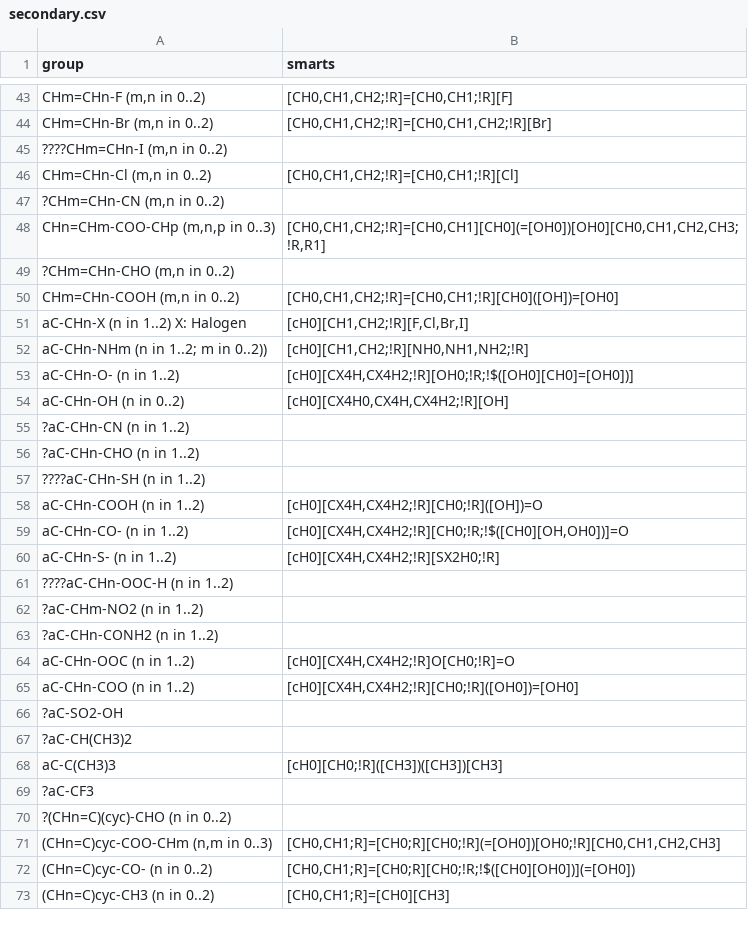
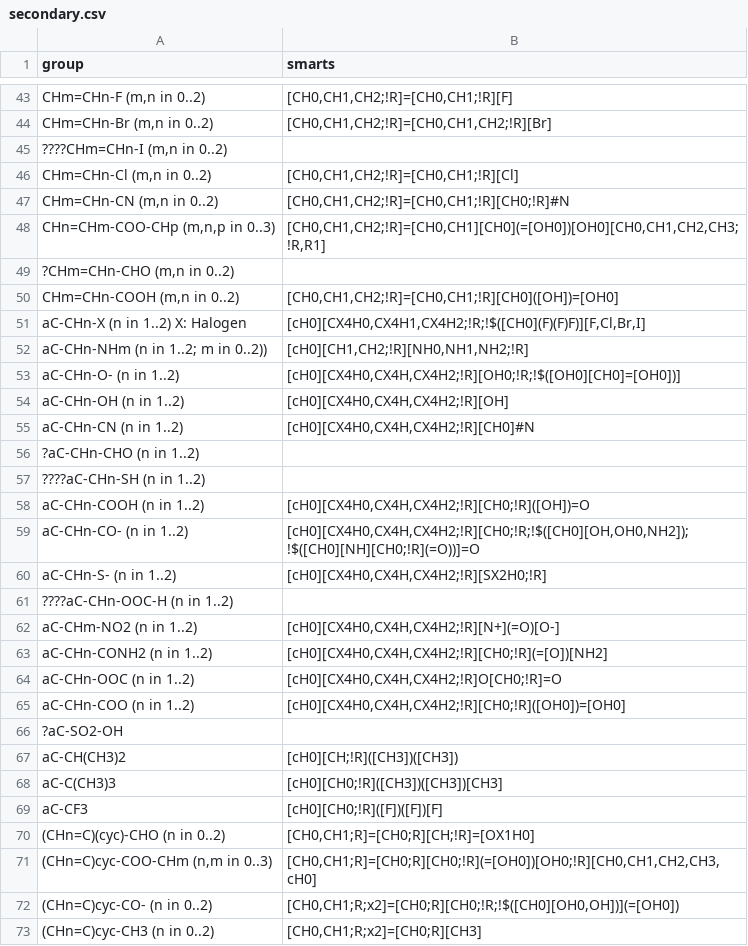
Before and after one commit to ipqa-research/ugropy, a CSV file: ugropy/groupscsv/abdulelah_gani/secondary/secondary.csv, drawn as a sheet; only a part is shown, gaps mark what is left out; the diff covers the shown part only.

Commit message:
More secondary - structures almost there

```diff
--- a/ugropy/groupscsv/abdulelah_gani/secondary/secondary.csv
+++ b/ugropy/groupscsv/abdulelah_gani/secondary/secondary.csv
@@ -46,3 +46,3 @@ CHm=CHn-Br (m,n in 0..2)|[CH0,CH1,CH2;!R]=[CH0,CH1,CH2;!R][Br]
 CHm=CHn-Cl (m,n in 0..2)|[CH0,CH1,CH2;!R]=[CH0,CH1;!R][Cl]
-?CHm=CHn-CN (m,n in 0..2)|
+CHm=CHn-CN (m,n in 0..2)|[CH0,CH1,CH2;!R]=[CH0,CH1;!R][CH0;!R]#N
 CHn=CHm-COO-CHp (m,n,p in 0..3)|[CH0,CH1,CH2;!R]=[CH0,CH1][CH0](=[OH0])[OH0][CH0,CH1,CH2,CH3;!R,R1]
@@ -50,24 +50,24 @@ CHn=CHm-COO-CHp (m,n,p in 0..3)|[CH0,CH1,CH2;!R]=[CH0,CH1][CH0](=[OH0])[OH0][CH0
 CHm=CHn-COOH (m,n in 0..2)|[CH0,CH1,CH2;!R]=[CH0,CH1;!R][CH0]([OH])=[OH0]
-aC-CHn-X (n in 1..2) X: Halogen|[cH0][CH1,CH2;!R][F,Cl,Br,I]
+aC-CHn-X (n in 1..2) X: Halogen|[cH0][CX4H0,CX4H1,CX4H2;!R;!$([CH0](F)(F)F)][F,Cl,Br,I]
 aC-CHn-NHm (n in 1..2; m in 0..2))|[cH0][CH1,CH2;!R][NH0,NH1,NH2;!R]
-aC-CHn-O- (n in 1..2)|[cH0][CX4H,CX4H2;!R][OH0;!R;!$([OH0][CH0]=[OH0])]
-aC-CHn-OH (n in 0..2)|[cH0][CX4H0,CX4H,CX4H2;!R][OH]
-?aC-CHn-CN (n in 1..2)|
+aC-CHn-O- (n in 1..2)|[cH0][CX4H0,CX4H,CX4H2;!R][OH0;!R;!$([OH0][CH0]=[OH0])]
+aC-CHn-OH (n in 1..2)|[cH0][CX4H0,CX4H,CX4H2;!R][OH]
+aC-CHn-CN (n in 1..2)|[cH0][CX4H0,CX4H,CX4H2;!R][CH0]#N
 ?aC-CHn-CHO (n in 1..2)|
 ????aC-CHn-SH (n in 1..2)|
-aC-CHn-COOH (n in 1..2)|[cH0][CX4H,CX4H2;!R][CH0;!R]([OH])=O
-aC-CHn-CO- (n in 1..2)|[cH0][CX4H,CX4H2;!R][CH0;!R;!$([CH0][OH,OH0])]=O
-aC-CHn-S- (n in 1..2)|[cH0][CX4H,CX4H2;!R][SX2H0;!R]
+aC-CHn-COOH (n in 1..2)|[cH0][CX4H0,CX4H,CX4H2;!R][CH0;!R]([OH])=O
+aC-CHn-CO- (n in 1..2)|[cH0][CX4H0,CX4H,CX4H2;!R][CH0;!R;!$([CH0][OH,OH0,NH2]);!$([CH0][NH][CH0;!R](=O))]=O
+aC-CHn-S- (n in 1..2)|[cH0][CX4H0,CX4H,CX4H2;!R][SX2H0;!R]
 ????aC-CHn-OOC-H (n in 1..2)|
-?aC-CHm-NO2 (n in 1..2)|
-?aC-CHn-CONH2 (n in 1..2)|
-aC-CHn-OOC (n in 1..2)|[cH0][CX4H,CX4H2;!R]O[CH0;!R]=O
-aC-CHn-COO (n in 1..2)|[cH0][CX4H,CX4H2;!R][CH0;!R]([OH0])=[OH0]
+aC-CHm-NO2 (n in 1..2)|[cH0][CX4H0,CX4H,CX4H2;!R][N+](=O)[O-]
+aC-CHn-CONH2 (n in 1..2)|[cH0][CX4H0,CX4H,CX4H2;!R][CH0;!R](=[O])[NH2]
+aC-CHn-OOC (n in 1..2)|[cH0][CX4H0,CX4H,CX4H2;!R]O[CH0;!R]=O
+aC-CHn-COO (n in 1..2)|[cH0][CX4H0,CX4H,CX4H2;!R][CH0;!R]([OH0])=[OH0]
 ?aC-SO2-OH|
-?aC-CH(CH3)2|
+aC-CH(CH3)2|[cH0][CH;!R]([CH3])([CH3])
 aC-C(CH3)3|[cH0][CH0;!R]([CH3])([CH3])[CH3]
-?aC-CF3|
-?(CHn=C)(cyc)-CHO (n in 0..2)|
-(CHn=C)cyc-COO-CHm (n,m in 0..3)|[CH0,CH1;R]=[CH0;R][CH0;!R](=[OH0])[OH0;!R][CH0,CH1,CH2,CH3]
-(CHn=C)cyc-CO- (n in 0..2)|[CH0,CH1;R]=[CH0;R][CH0;!R;!$([CH0][OH0])](=[OH0])
-(CHn=C)cyc-CH3 (n in 0..2)|[CH0,CH1;R]=[CH0][CH3]
+aC-CF3|[cH0][CH0;!R]([F])([F])[F]
+(CHn=C)(cyc)-CHO (n in 0..2)|[CH0,CH1;R]=[CH0;R][CH;!R]=[OX1H0]
+(CHn=C)cyc-COO-CHm (n,m in 0..3)|[CH0,CH1;R]=[CH0;R][CH0;!R](=[OH0])[OH0;!R][CH0,CH1,CH2,CH3,cH0]
+(CHn=C)cyc-CO- (n in 0..2)|[CH0,CH1;R;x2]=[CH0;R][CH0;!R;!$([CH0][OH0,OH])](=[OH0])
+(CHn=C)cyc-CH3 (n in 0..2)|[CH0,CH1;R;x2]=[CH0;R][CH3]
```
Also changed, not shown: 24 added rows, 24 removed rows and 17 edited cells elsewhere in this file, ugropy/groupscsv/abdulelah_gani/secondary/info.csv, 6 other files.
